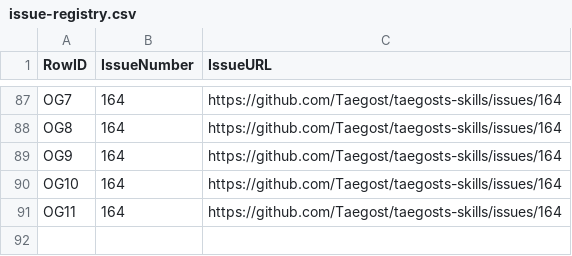
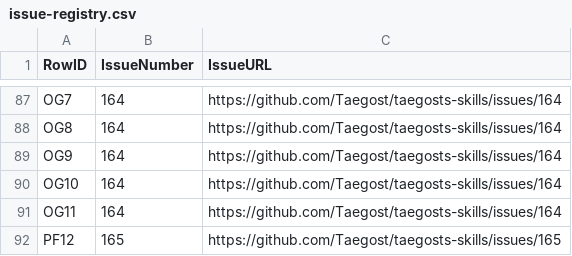
Before and after one commit to Taegost/taegosts-skills, a CSV file: resources/doc-ratification/issue-registry.csv, drawn as a sheet; only a part is shown, gaps mark what is left out; the diff names each change by its address in the sheet, - before the commit and + after, or states it on an @@ line.

```diff
--- a/resources/doc-ratification/issue-registry.csv
+++ b/resources/doc-ratification/issue-registry.csv
+row 92: PF12 | 165 | https://github.com/Taegost/taegosts-skills/issues/165
```
Also changed, not shown: resources/doc-ratification/2026-10-08/PF-ratification.csv, 1 other file.
